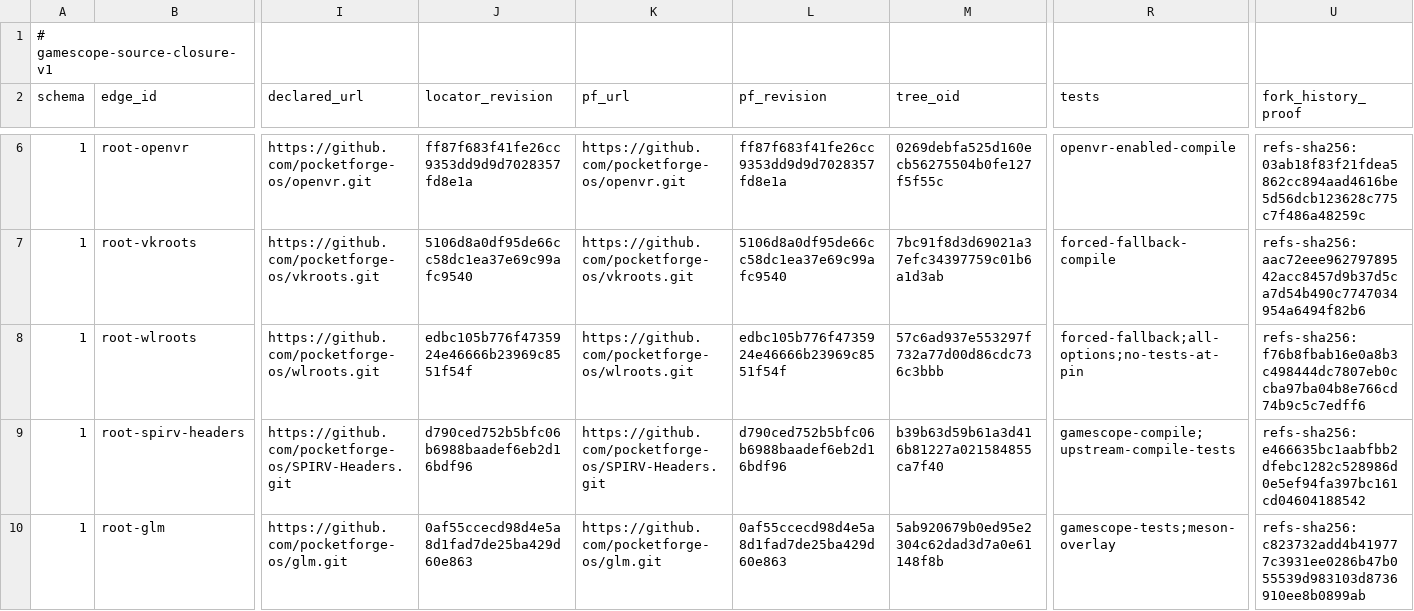
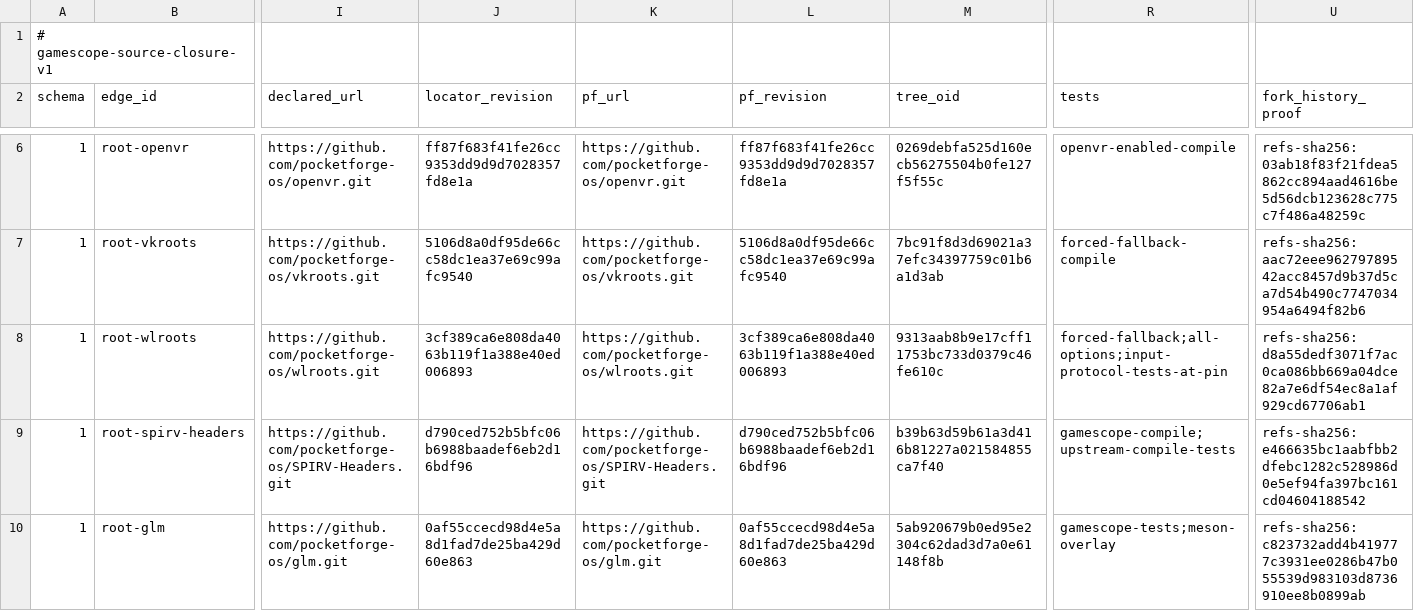
Before and after one commit to pocketforge-os/gamescope, a TSV file: .github/pocketforge-source-closure.tsv, drawn as a sheet; only a part is shown, gaps mark what is left out; the diff names each change by its address in the sheet, - before the commit and + after, or states it on an @@ line.

```diff
--- a/.github/pocketforge-source-closure.tsv
+++ b/.github/pocketforge-source-closure.tsv
-J8 (locator_revision): edbc105b776f4735924e46666b23969c8551f54f
+J8 (locator_revision): 3cf389ca6e808da4063b119f1a388e40ed006893
-L8 (pf_revision): edbc105b776f4735924e46666b23969c8551f54f
+L8 (pf_revision): 3cf389ca6e808da4063b119f1a388e40ed006893
-M8 (tree_oid): 57c6ad937e553297f732a77d00d86cdc736c3bbb
+M8 (tree_oid): 9313aab8b9e17cff11753bc733d0379c46fe610c
-R8 (tests): forced-fallback;all-options;no-tests-at-pin
+R8 (tests): forced-fallback;all-options;input-protocol-tests-at-pin
-U8 (fork_history_proof): refs-sha256:f76b8fbab16e0a8b3c498444dc7807eb0ccba97ba04b8e766cd74b9c5c7edff6
+U8 (fork_history_proof): refs-sha256:d8a55dedf3071f7ac0ca086bb669a04dce82a7e6df54ec8a1af929cd67706ab1
```
Also changed, not shown: 8 other files.
